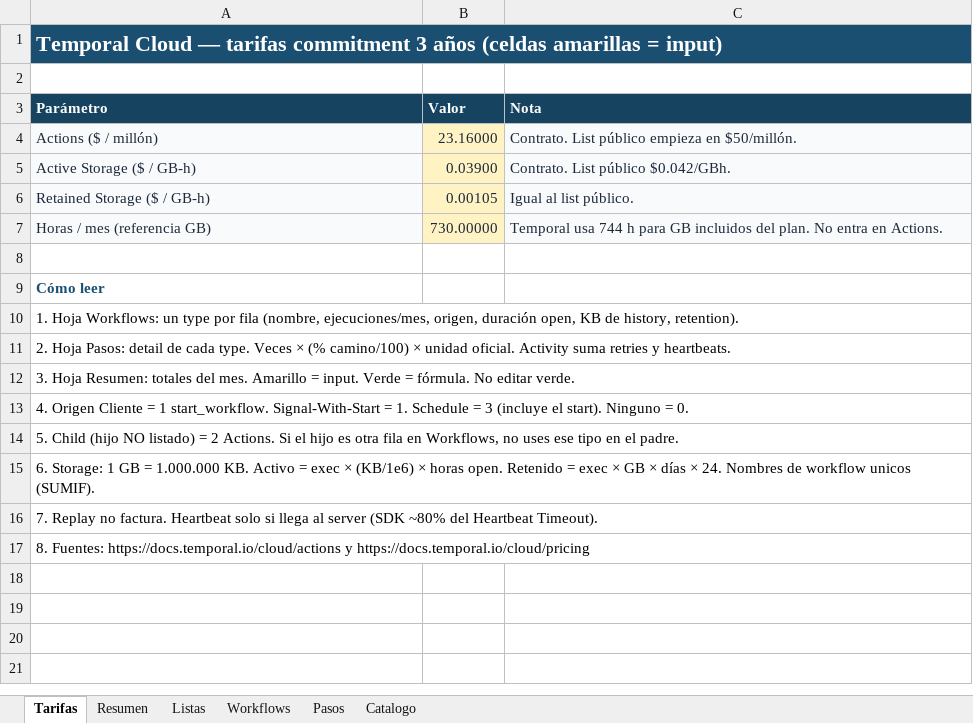
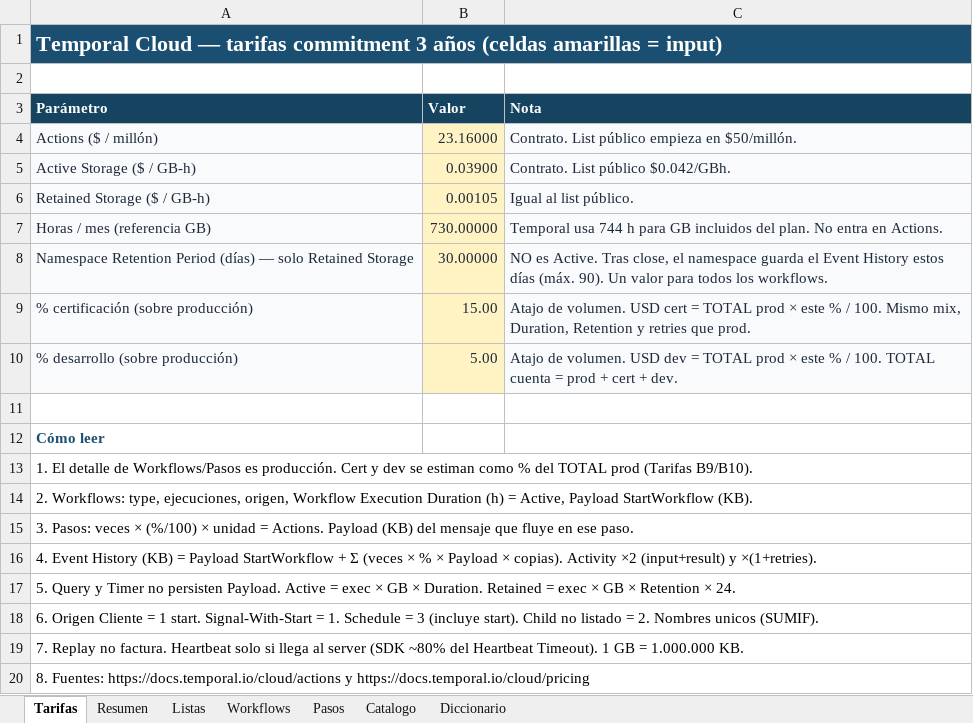
Before and after one commit to denniskano/ludhara-tech, an Excel workbook: temporal-cloud-calculator/calculadora-temporal-cloud.xlsx, sheet Tarifas, drawn as a sheet; values as stored, in another font and other column widths than the file's, no borders; addresses are those after the commit; the diff names each change by its address in the sheet, - before the commit and + after, or states it on an @@ line.

```diff
--- a/temporal-cloud-calculator/calculadora-temporal-cloud.xlsx (sheet Tarifas)
+++ b/temporal-cloud-calculator/calculadora-temporal-cloud.xlsx (sheet Tarifas)
+sheet tab: Diccionario
+row 8: Namespace Retention Period (días) — solo Retained Storage | 30.00000 | NO es Active. Tras close, el namespace guarda el Event History estos días (máx. 90). Un valor para todos los workflows.
+row 9: % certificación (sobre producción) | 15.00 | Atajo de volumen. USD cert = TOTAL prod × este % / 100. Mismo mix, Duration, Retention y retries que prod.
+row 10: % desarrollo (sobre producción) | 5.00 | Atajo de volumen. USD dev = TOTAL prod × este % / 100. TOTAL cuenta = prod + cert + dev.
-A13 (Parámetro): 1. Hoja Workflows: un type por fila (nombre, ejecuciones/mes, origen, duración open, KB de history, retention).
+A13 (Parámetro): 1. El detalle de Workflows/Pasos es producción. Cert y dev se estiman como % del TOTAL prod (Tarifas B9/B10).
-A14 (Parámetro): 2. Hoja Pasos: detail de cada type. Veces × (% camino/100) × unidad oficial. Activity suma retries y heartbeats.
+A14 (Parámetro): 2. Workflows: type, ejecuciones, origen, Workflow Execution Duration (h) = Active, Payload StartWorkflow (KB).
-A15 (Parámetro): 3. Hoja Resumen: totales del mes. Amarillo = input. Verde = fórmula. No editar verde.
+A15 (Parámetro): 3. Pasos: veces × (%/100) × unidad = Actions. Payload (KB) del mensaje que fluye en ese paso.
-A16 (Parámetro): 4. Origen Cliente = 1 start_workflow. Signal-With-Start = 1. Schedule = 3 (incluye el start). Ninguno = 0.
+A16 (Parámetro): 4. Event History (KB) = Payload StartWorkflow + Σ (veces × % × Payload × copias). Activity ×2 (input+result) y ×(1+retries).
-A17 (Parámetro): 5. Child (hijo NO listado) = 2 Actions. Si el hijo es otra fila en Workflows, no uses ese tipo en el padre.
+A17 (Parámetro): 5. Query y Timer no persisten Payload. Active = exec × GB × Duration. Retained = exec × GB × Retention × 24.
-A18 (Parámetro): 6. Storage: 1 GB = 1.000.000 KB. Activo = exec × (KB/1e6) × horas open. Retenido = exec × GB × días × 24. Nombres de workflow unicos (SUMIF).
+A18 (Parámetro): 6. Origen Cliente = 1 start. Signal-With-Start = 1. Schedule = 3 (incluye start). Child no listado = 2. Nombres unicos (SUMIF).
-A19 (Parámetro): …Heartbeat Timeout).
+A19 (Parámetro): …Heartbeat Timeout). 1 GB = 1.000.000 KB.
```
Also changed, not shown: sheet Pasos, sheet Workflows, sheet Resumen, sheet Listas, 4 other files.
